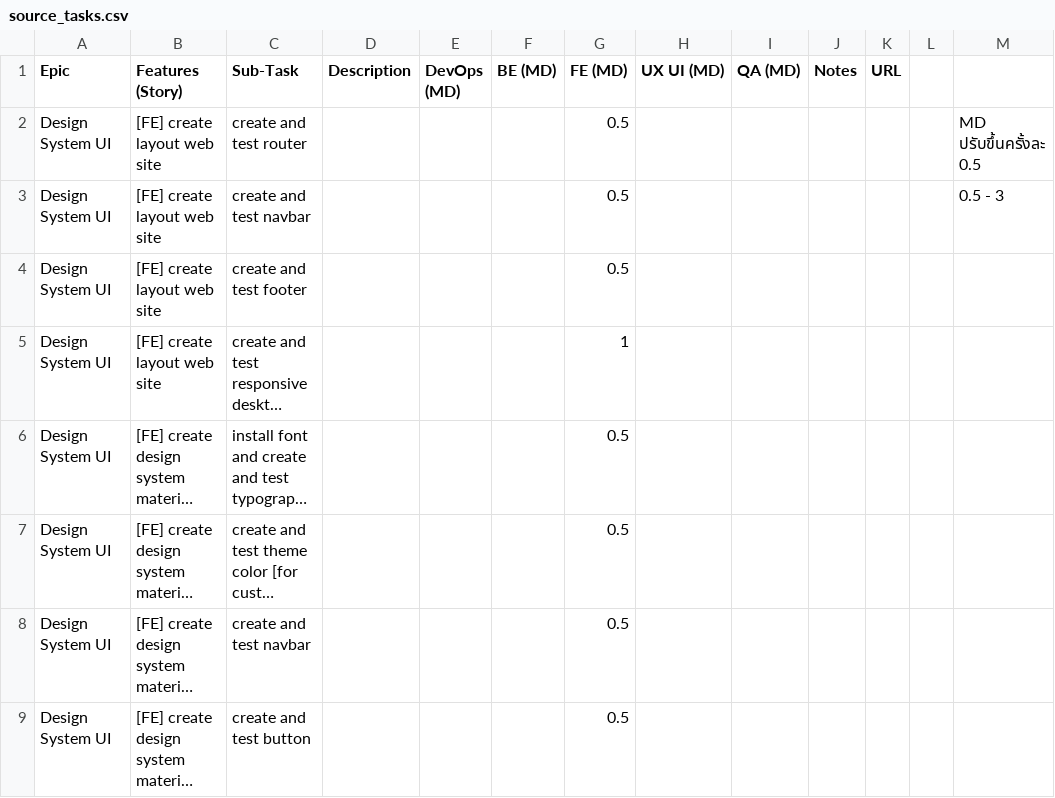
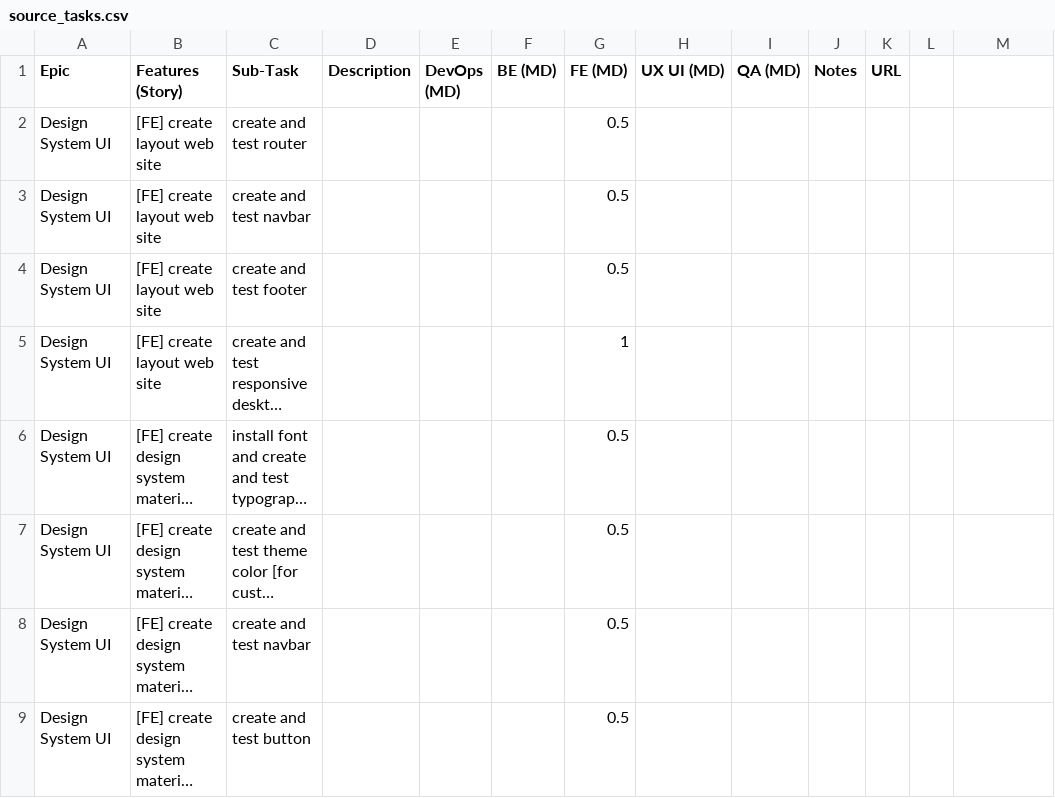
Before and after one commit to panachainy/csv-estimate-to-csv-import-jira, a CSV file: assets/templates/source_tasks.csv, drawn as a sheet; only a part is shown; long unchanged cells end in …; the diff names each change by its address in the sheet, - before the commit and + after, or states it on an @@ line.

```diff
--- a/assets/templates/source_tasks.csv
+++ b/assets/templates/source_tasks.csv
-M2: MD ปรับขึ้นครั้งละ 0.5
+M2: (empty)
-M3: 0.5 - 3
+M3: (empty)
```
